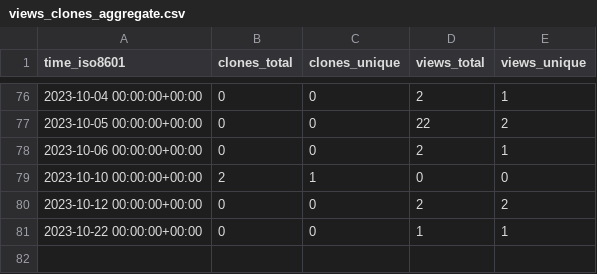
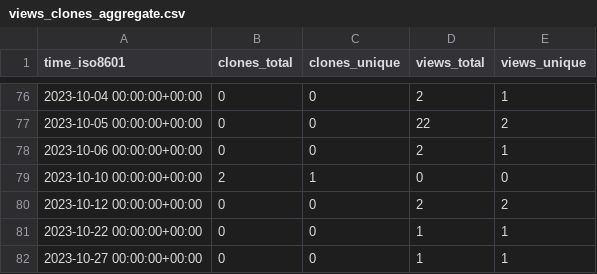
Before and after one commit to sayantikabanik/DataJourney, a CSV file: sayantikabanik/capstone_isb/ghrs-data/views_clones_aggregate.csv, drawn as a sheet; only a part is shown, gaps mark what is left out; the diff names each change by its address in the sheet, - before the commit and + after, or states it on an @@ line.

```diff
--- a/sayantikabanik/capstone_isb/ghrs-data/views_clones_aggregate.csv
+++ b/sayantikabanik/capstone_isb/ghrs-data/views_clones_aggregate.csv
+row 82: 2023-10-27 00:00:00+00:00 | 0 | 0 | 1 | 1
```
Also changed, not shown: 1 other file.
